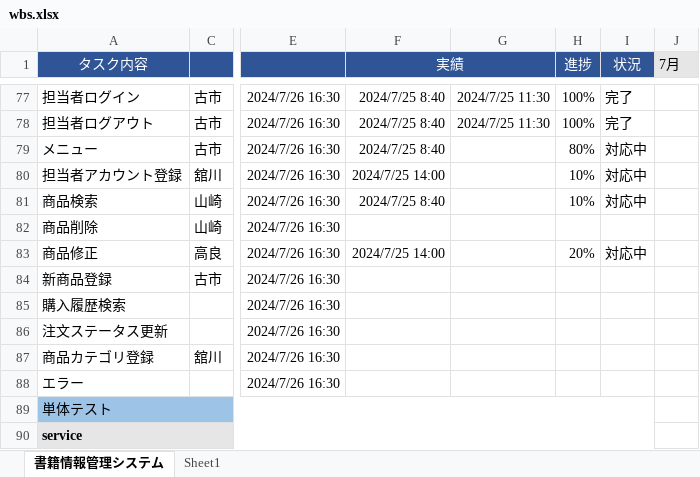
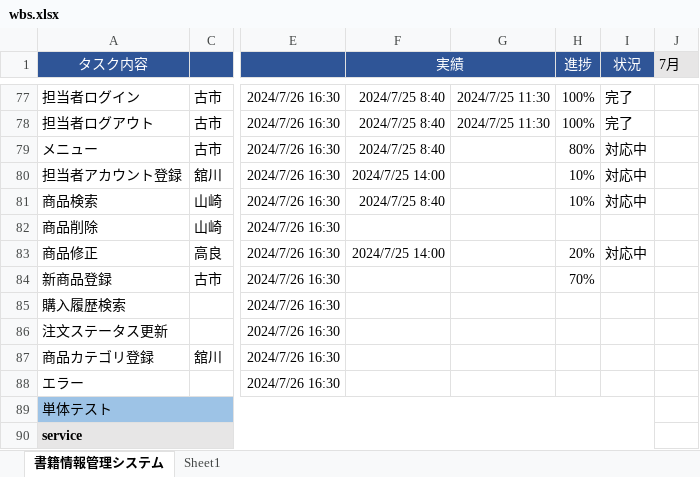
Before and after one commit to kanavii3333/ec-b, an Excel workbook: plan/wbs/wbs.xlsx, sheet 書籍情報管理システム, drawn as a sheet; only a part is shown, gaps mark what is left out; values as stored, in another font and other column widths than the file's, no borders; charts and pictures not drawn; the diff names each change by its address in the sheet, - before the commit and + after, or states it on an @@ line.

Commit message:
xml

```diff
--- a/plan/wbs/wbs.xlsx (sheet 書籍情報管理システム)
+++ b/plan/wbs/wbs.xlsx (sheet 書籍情報管理システム)
-H84 (進捗): (empty)
+H84 (進捗): 70%
```
